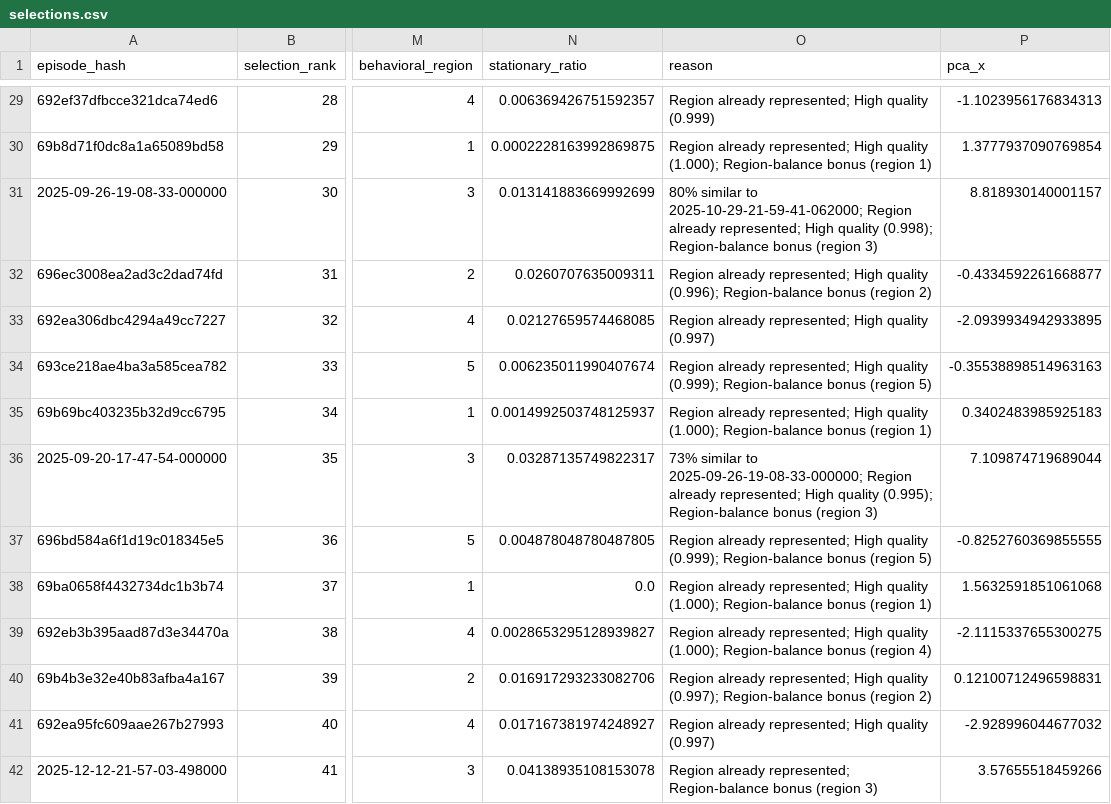
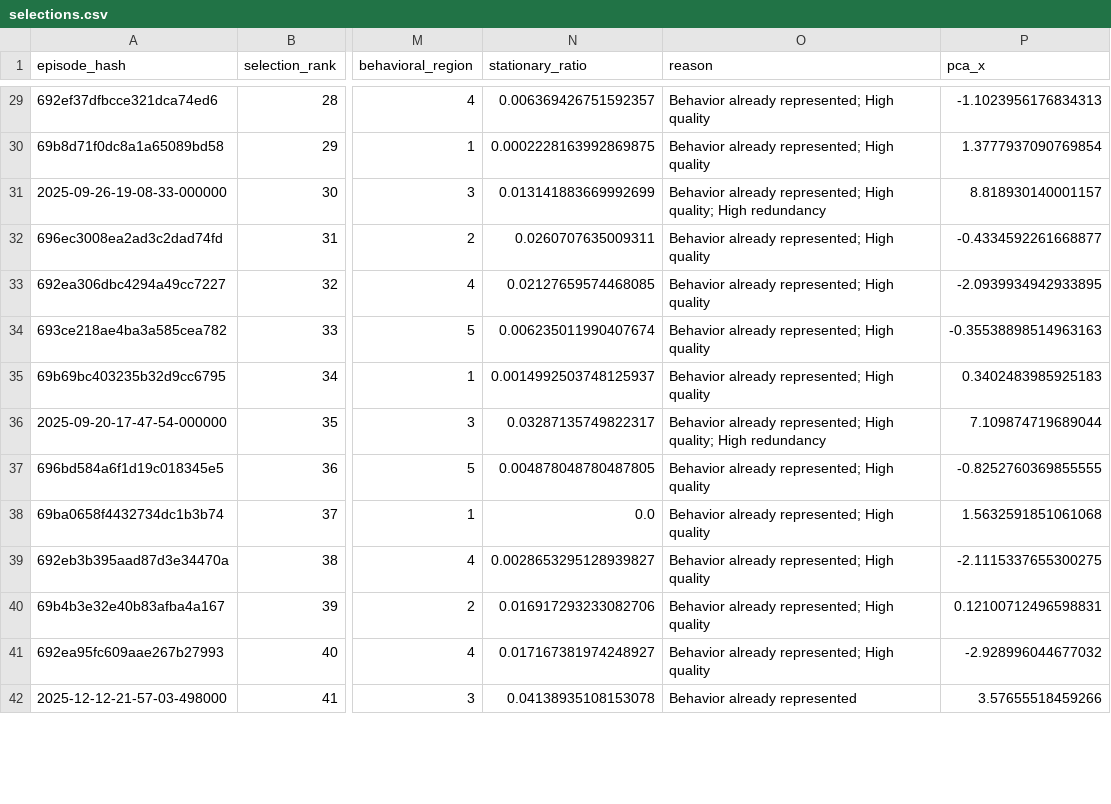
Before and after one commit to deanhu0822/egoselect, a CSV file: outputs/selections.csv, drawn as a sheet; only a part is shown, gaps mark what is left out; the diff covers the shown part only; the diff names each change by its address in the sheet, - before the commit and + after, or states it on an @@ line.

```diff
--- a/outputs/selections.csv
+++ b/outputs/selections.csv
-O29 (reason): Region already represented; High quality (0.999)
+O29 (reason): Behavior already represented; High quality
-O30 (reason): Region already represented; High quality (1.000); Region-balance bonus (region 1)
+O30 (reason): Behavior already represented; High quality
-O31 (reason): 80% similar to 2025-10-29-21-59-41-062000; Region already represented; High quality (0.998); Region-balance bonus (region 3)
+O31 (reason): Behavior already represented; High quality; High redundancy
-O32 (reason): Region already represented; High quality (0.996); Region-balance bonus (region 2)
+O32 (reason): Behavior already represented; High quality
-O33 (reason): Region already represented; High quality (0.997)
+O33 (reason): Behavior already represented; High quality
-O34 (reason): Region already represented; High quality (0.999); Region-balance bonus (region 5)
+O34 (reason): Behavior already represented; High quality
-O35 (reason): Region already represented; High quality (1.000); Region-balance bonus (region 1)
+O35 (reason): Behavior already represented; High quality
-O36 (reason): 73% similar to 2025-09-26-19-08-33-000000; Region already represented; High quality (0.995); Region-balance bonus (region 3)
+O36 (reason): Behavior already represented; High quality; High redundancy
-O37 (reason): Region already represented; High quality (0.999); Region-balance bonus (region 5)
+O37 (reason): Behavior already represented; High quality
-O38 (reason): Region already represented; High quality (1.000); Region-balance bonus (region 1)
+O38 (reason): Behavior already represented; High quality
-O39 (reason): Region already represented; High quality (1.000); Region-balance bonus (region 4)
+O39 (reason): Behavior already represented; High quality
-O40 (reason): Region already represented; High quality (0.997); Region-balance bonus (region 2)
+O40 (reason): Behavior already represented; High quality
-O41 (reason): Region already represented; High quality (0.997)
+O41 (reason): Behavior already represented; High quality
-O42 (reason): Region already represented; Region-balance bonus (region 3)
+O42 (reason): Behavior already represented
```
Also changed, not shown: 66 edited cells elsewhere in this file, outputs/experiment_results.csv, 11 other files.
